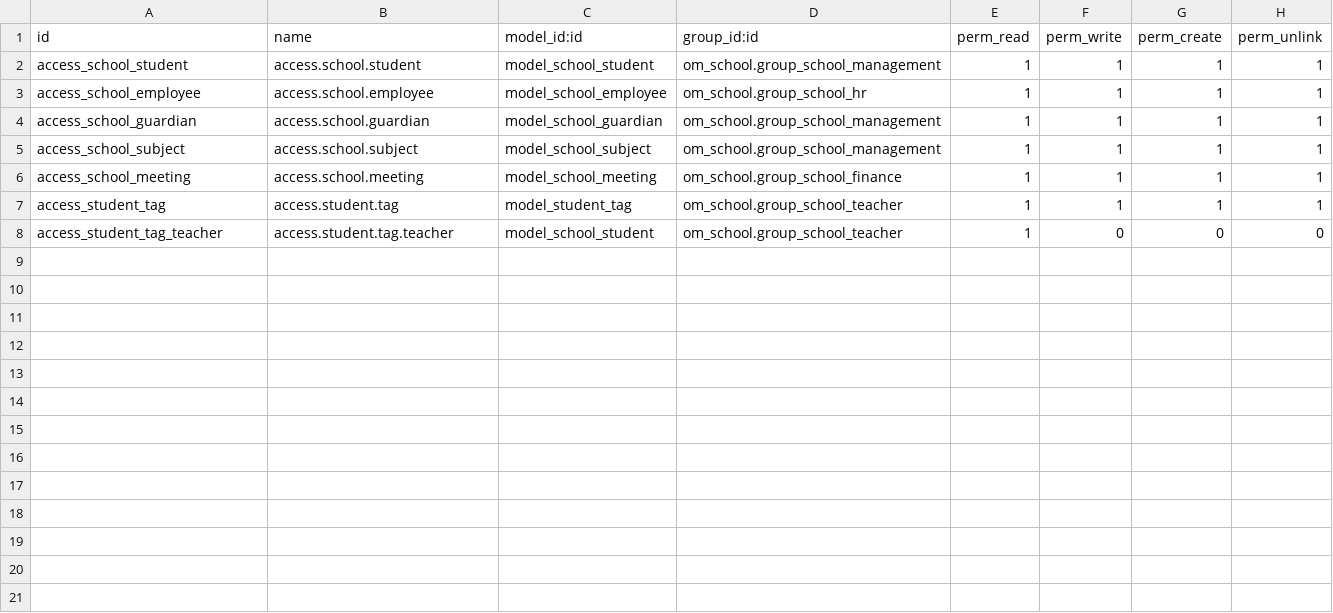
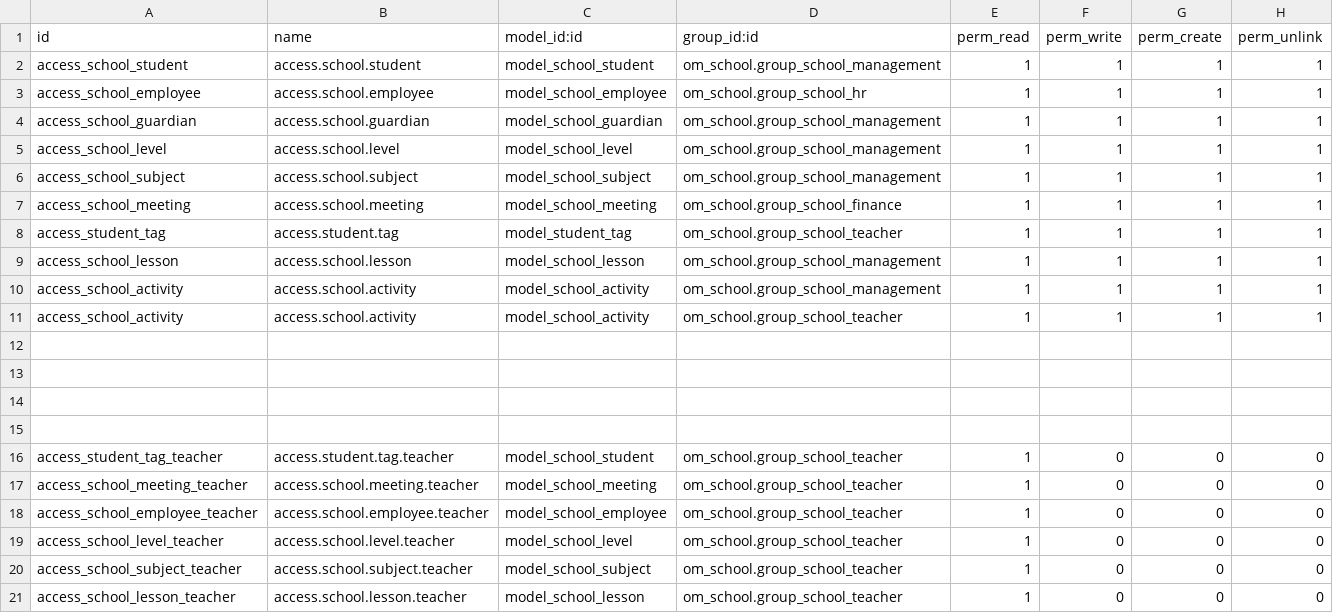
Before and after one commit to tomosiako/School-Management-System-Odoo17-, a CSV file: custom_addons/om_school/security/ir.model.access.csv, drawn as a sheet; the diff names each change by its address in the sheet, - before the commit and + after, or states it on an @@ line.

Commit message:
added an activity model

```diff
--- a/custom_addons/om_school/security/ir.model.access.csv
+++ b/custom_addons/om_school/security/ir.model.access.csv
+row 5: access_school_level | access.school.level | model_school_level | om_school.group_school_management | 1 | 1 | 1 | 1
+row 9: access_school_lesson | access.school.lesson | model_school_lesson | om_school.group_school_management | 1 | 1 | 1 | 1
+row 10: access_school_activity | access.school.activity | model_school_activity | om_school.group_school_management | 1 | 1 | 1 | 1
+row 11: access_school_activity | access.school.activity | model_school_activity | om_school.group_school_teacher | 1 | 1 | 1 | 1
+row 12: (empty)
+row 13: (empty)
+row 14: (empty)
+row 15: (empty)
+row 17: access_school_meeting_teacher | access.school.meeting.teacher | model_school_meeting | om_school.group_school_teacher | 1 | 0 | 0 | 0
+row 18: access_school_employee_teacher | access.school.employee.teacher | model_school_employee | om_school.group_school_teacher | 1 | 0 | 0 | 0
+row 19: access_school_level_teacher | access.school.level.teacher | model_school_level | om_school.group_school_teacher | 1 | 0 | 0 | 0
+row 20: access_school_subject_teacher | access.school.subject.teacher | model_school_subject | om_school.group_school_teacher | 1 | 0 | 0 | 0
+row 21: access_school_lesson_teacher | access.school.lesson.teacher | model_school_lesson | om_school.group_school_teacher | 1 | 0 | 0 | 0
```
Also changed, not shown: 16 other files.
